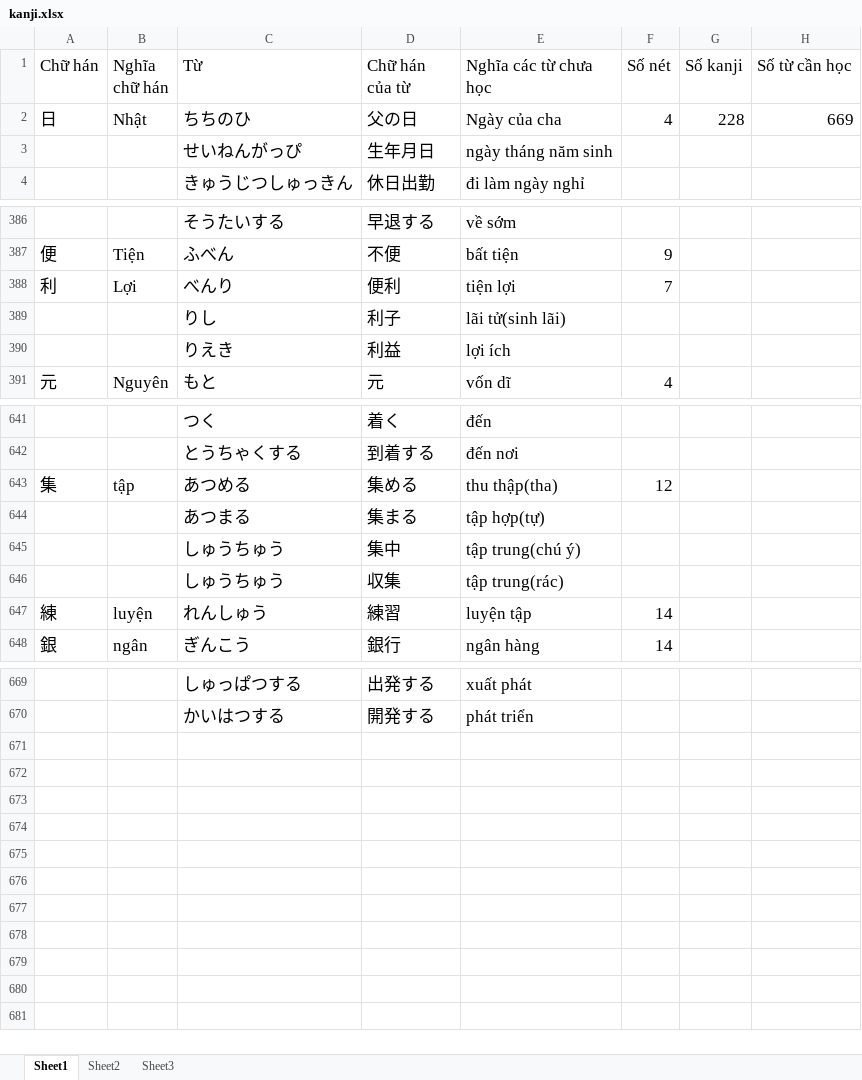
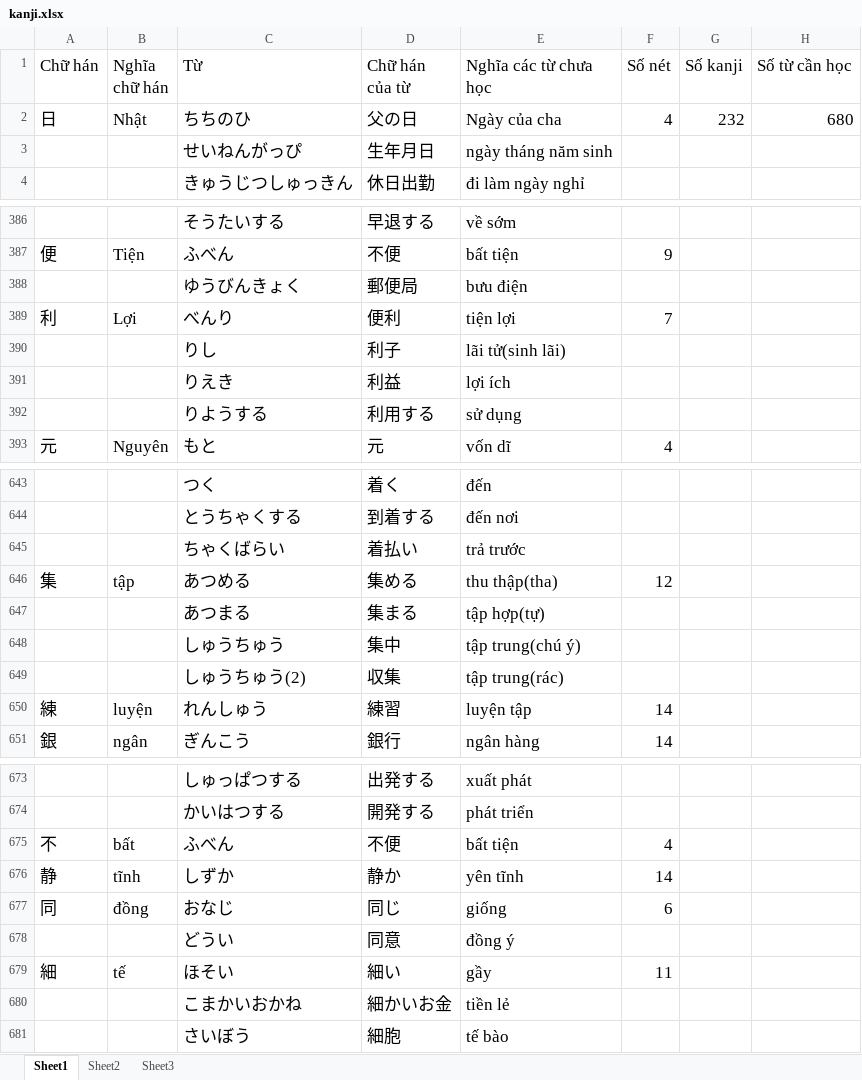
Before and after one commit to v2kt95/kanji_learning_Website, an Excel workbook: kanji.xlsx, sheet Sheet1, drawn as a sheet; only a part is shown, gaps mark what is left out; values as stored, in another font and other column widths than the file's, no borders; addresses are those after the commit; the diff covers the shown part only; the diff names each change by its address in the sheet, - before the commit and + after, or states it on an @@ line.

Commit message:
update kanji and models

```diff
--- a/kanji.xlsx (sheet Sheet1)
+++ b/kanji.xlsx (sheet Sheet1)
-G2 (Số kanji): 228
+G2 (Số kanji): 232
-H2 (Số từ cần học): 669
+H2 (Số từ cần học): 680
+row 388:  |  | ゆうびんきょく | 郵便局 | bưu điện
+row 392:  |  | りようする | 利用する | sử dụng
+row 645:  |  | ちゃくばらい | 着払い | trả trước
-C649 (Từ): しゅうちゅう
+C649 (Từ): しゅうちゅう(2)
+row 675: 不 | bất | ふべん | 不便 | bất tiện | 4
+row 676: 静 | tĩnh | しずか | 静か | yên tĩnh | 14
+row 677: 同 | đồng | おなじ | 同じ | giống | 6
+row 678:  |  | どうい | 同意 | đồng ý
+row 679: 細 | tế | ほそい | 細い | gầy | 11
+row 680:  |  | こまかいおかね | 細かいお金 | tiền lẻ
+row 681:  |  | さいぼう | 細胞 | tế bào
```
Also changed, not shown: 1 added row and 5 edited cells elsewhere in this sheet, 1 other file.
